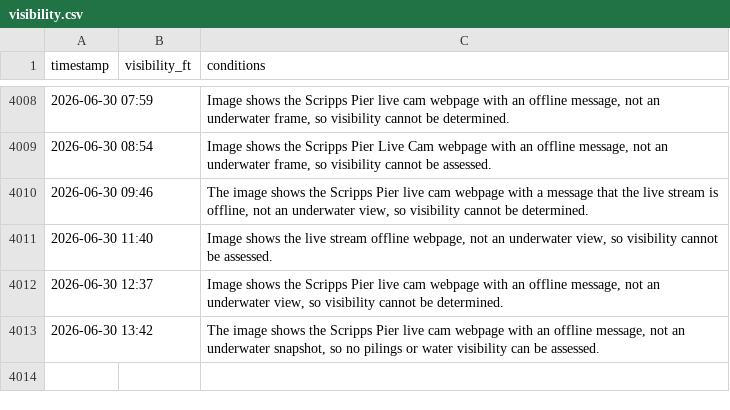
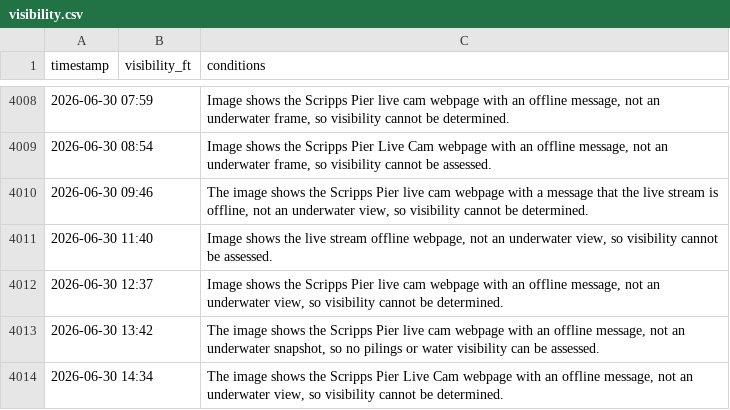
Before and after one commit to haraschax/underwaterviz, a CSV file: docs/visibility.csv, drawn as a sheet; only a part is shown, gaps mark what is left out; the diff names each change by its address in the sheet, - before the commit and + after, or states it on an @@ line.

```diff
--- a/docs/visibility.csv
+++ b/docs/visibility.csv
+row 4014: 2026-06-30 14:34 |  | The image shows the Scripps Pier Live Cam webpage with an offline message, not an underwater view, so visibility cannot be determined.
```
Also changed, not shown: 2 other files.
